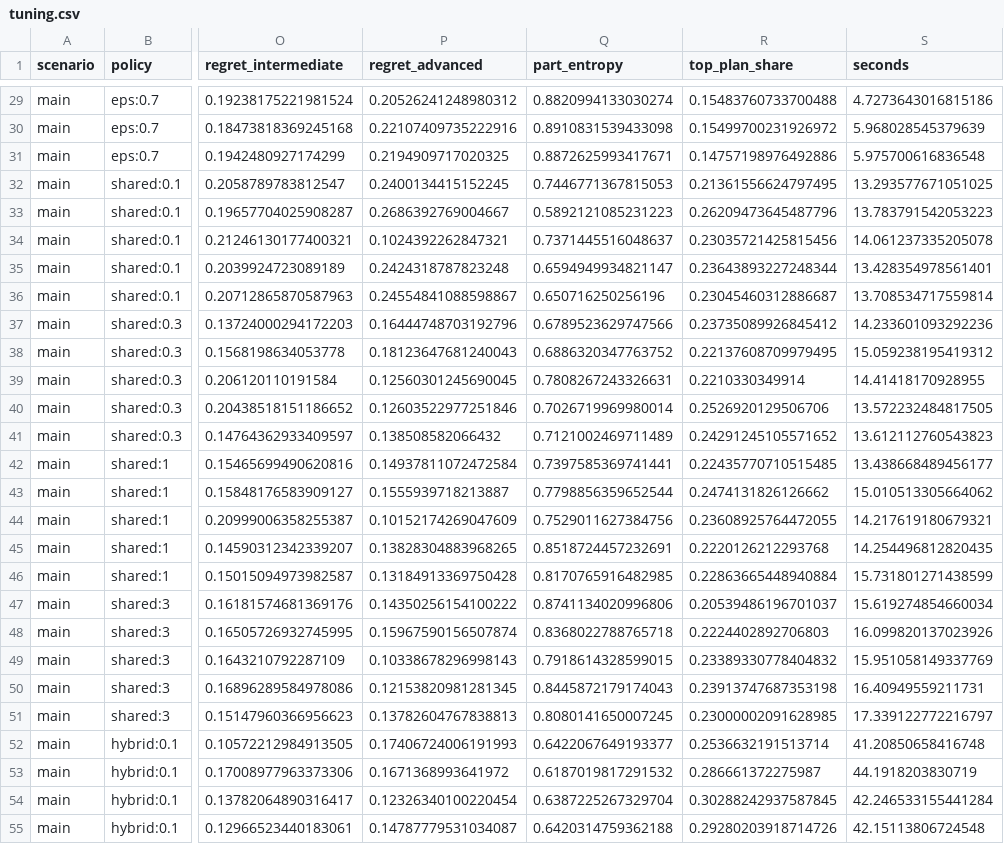
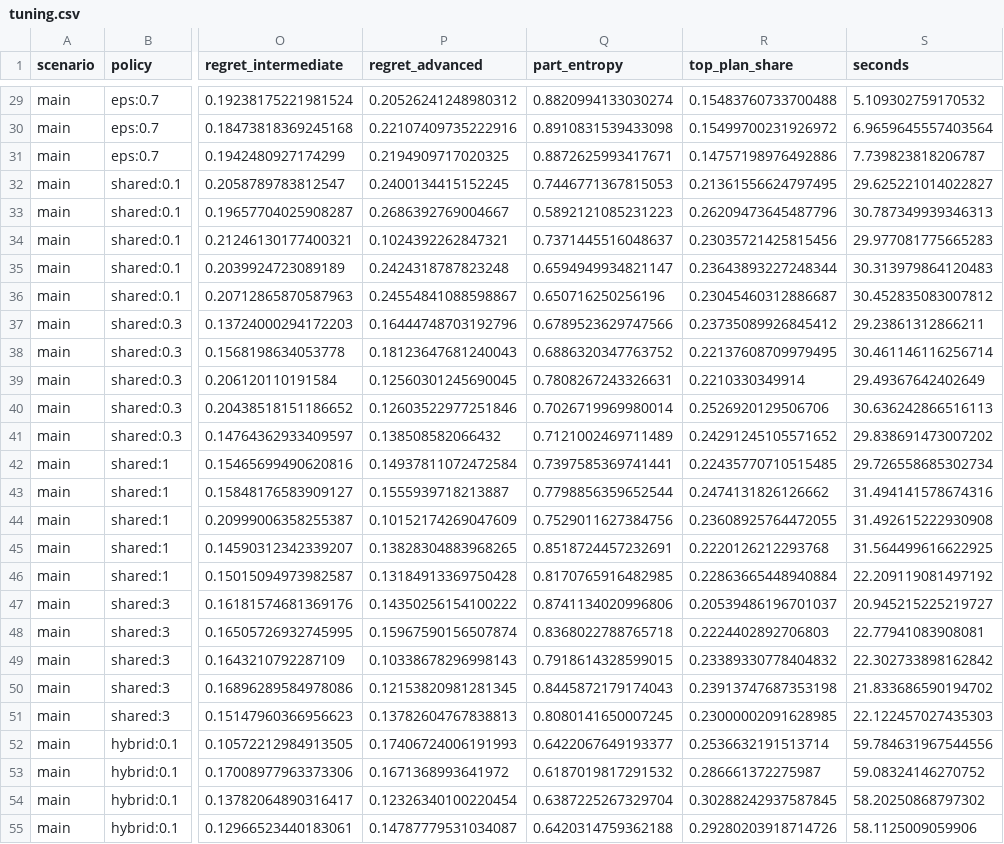
Before and after one commit to chlee1027/graduate_project, a CSV file: sim/results/tuning.csv, drawn as a sheet; only a part is shown, gaps mark what is left out; the diff covers the shown part only; the diff names each change by its address in the sheet, - before the commit and + after, or states it on an @@ line.

```diff
--- a/sim/results/tuning.csv
+++ b/sim/results/tuning.csv
-S29 (seconds): 4.7273643016815186
+S29 (seconds): 5.109302759170532
-S30 (seconds): 5.968028545379639
+S30 (seconds): 6.9659645557403564
-S31 (seconds): 5.975700616836548
+S31 (seconds): 7.739823818206787
-S32 (seconds): 13.293577671051025
+S32 (seconds): 29.625221014022827
-S33 (seconds): 13.783791542053223
+S33 (seconds): 30.787349939346313
-S34 (seconds): 14.061237335205078
+S34 (seconds): 29.977081775665283
-S35 (seconds): 13.428354978561401
+S35 (seconds): 30.313979864120483
-S36 (seconds): 13.708534717559814
+S36 (seconds): 30.452835083007812
-S37 (seconds): 14.233601093292236
+S37 (seconds): 29.23861312866211
-S38 (seconds): 15.059238195419312
+S38 (seconds): 30.461146116256714
-S39 (seconds): 14.41418170928955
+S39 (seconds): 29.49367642402649
-S40 (seconds): 13.572232484817505
+S40 (seconds): 30.636242866516113
-S41 (seconds): 13.612112760543823
+S41 (seconds): 29.838691473007202
-S42 (seconds): 13.438668489456177
+S42 (seconds): 29.726558685302734
-S43 (seconds): 15.010513305664062
+S43 (seconds): 31.494141578674316
-S44 (seconds): 14.217619180679321
+S44 (seconds): 31.492615222930908
-S45 (seconds): 14.254496812820435
+S45 (seconds): 31.564499616622925
-S46 (seconds): 15.731801271438599
+S46 (seconds): 22.209119081497192
-S47 (seconds): 15.619274854660034
+S47 (seconds): 20.945215225219727
-S48 (seconds): 16.099820137023926
+S48 (seconds): 22.77941083908081
-S49 (seconds): 15.951058149337769
+S49 (seconds): 22.302733898162842
-S50 (seconds): 16.40949559211731
+S50 (seconds): 21.833686590194702
-S51 (seconds): 17.339122772216797
+S51 (seconds): 22.122457027435303
-S52 (seconds): 41.20850658416748
+S52 (seconds): 59.784631967544556
-S53 (seconds): 44.1918203830719
+S53 (seconds): 59.08324146270752
-S54 (seconds): 42.246533155441284
+S54 (seconds): 58.20250868797302
-S55 (seconds): 42.15113806724548
+S55 (seconds): 58.1125009059906
```
Also changed, not shown: 43 edited cells elsewhere in this file, 12 other files.
